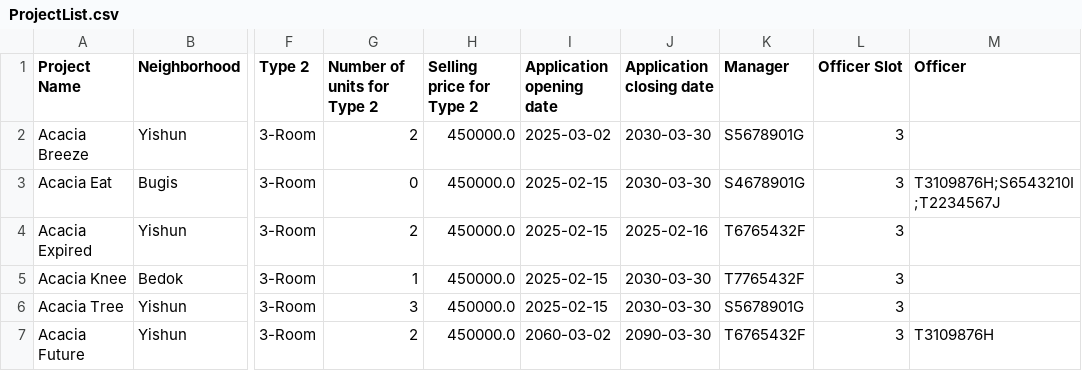
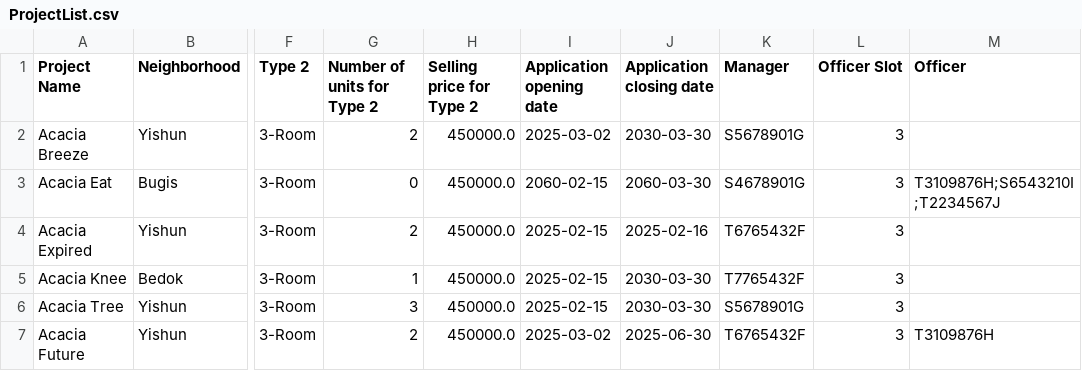
Before and after one commit to patrickabadi8888/ABC, a CSV file: BMS_J/J/data/ProjectList.csv, drawn as a sheet; only a part is shown, gaps mark what is left out; the diff names each change by its address in the sheet, - before the commit and + after, or states it on an @@ line.

```diff
--- a/BMS_J/J/data/ProjectList.csv
+++ b/BMS_J/J/data/ProjectList.csv
-I3 (Application opening date): 2025-02-15
+I3 (Application opening date): 2060-02-15
-J3 (Application closing date): 2030-03-30
+J3 (Application closing date): 2060-03-30
-I7 (Application opening date): 2060-03-02
+I7 (Application opening date): 2025-03-02
-J7 (Application closing date): 2090-03-30
+J7 (Application closing date): 2025-06-30
```
Also changed, not shown: 2 other files.
